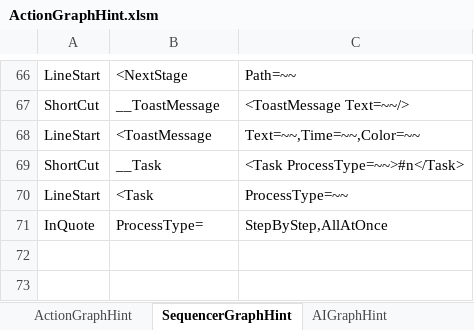
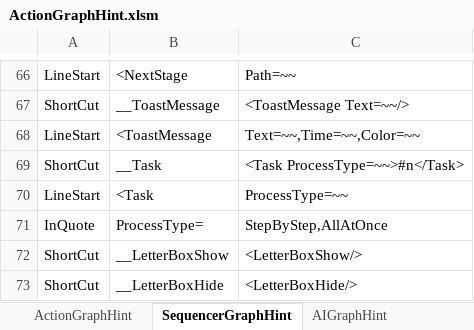
Before and after one commit to NEtuee/ProjectMS, an Excel workbook: Tools/ActionGraphHint.xlsm, sheet SequencerGraphHint, drawn as a sheet; only a part is shown, gaps mark what is left out; values as stored, in another font and other column widths than the file's, no borders; the diff names each change by its address in the sheet, - before the commit and + after, or states it on an @@ line.

Commit message:
letterbox

```diff
--- a/Tools/ActionGraphHint.xlsm (sheet SequencerGraphHint)
+++ b/Tools/ActionGraphHint.xlsm (sheet SequencerGraphHint)
+row 72: ShortCut | __LetterBoxShow | <LetterBoxShow/>
+row 73: ShortCut | __LetterBoxHide | <LetterBoxHide/>
```
Also changed, not shown: 6 other files.
